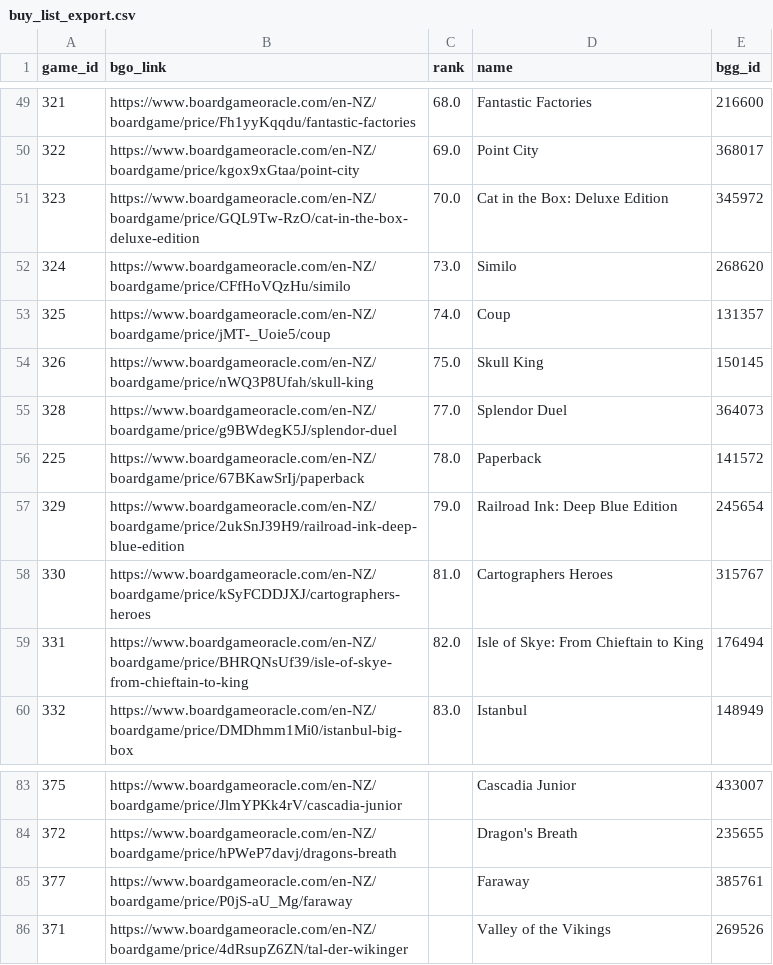
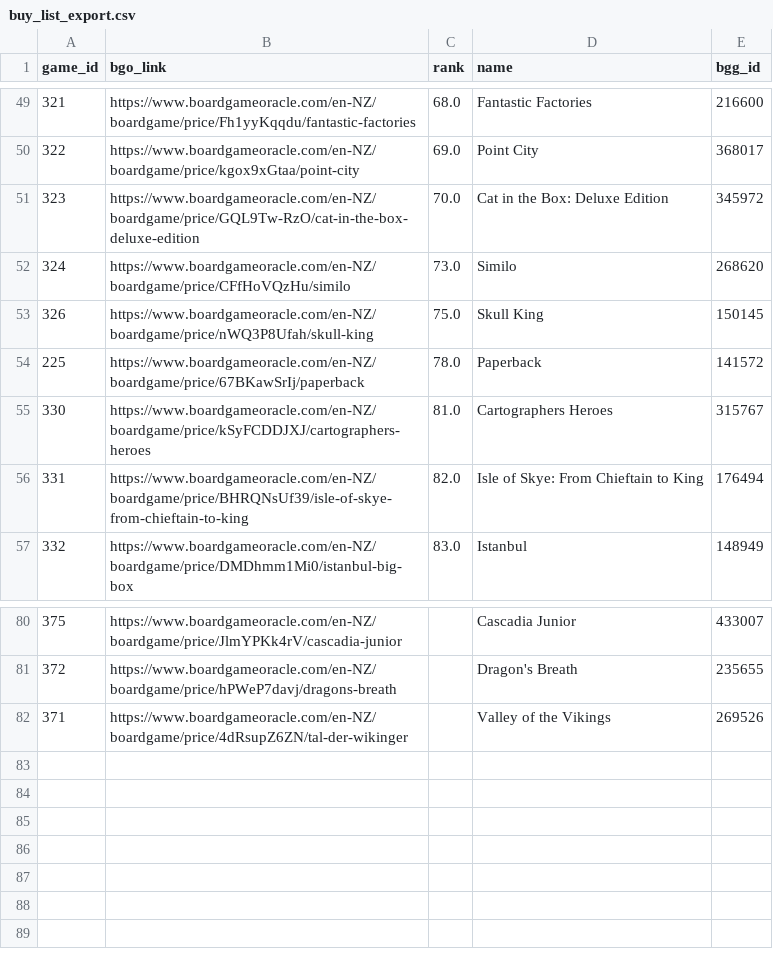
Before and after one commit to muppetbrown/mana_meeples_boardgame_list, a CSV file: backend/price_data/buy_list_export.csv, drawn as a sheet; only a part is shown, gaps mark what is left out; the diff names each change by its address in the sheet, - before the commit and + after, or states it on an @@ line.

```diff
--- a/backend/price_data/buy_list_export.csv
+++ b/backend/price_data/buy_list_export.csv
-row 53: 325 | https://www.boardgameoracle.com/en-NZ/boardgame/price/jMT-_Uoie5/coup | 74.0 | Coup | 131357
-row 55: 328 | https://www.boardgameoracle.com/en-NZ/boardgame/price/g9BWdegK5J/splendor-duel | 77.0 | Splendor Duel | 364073
-row 57: 329 | https://www.boardgameoracle.com/en-NZ/boardgame/price/2ukSnJ39H9/railroad-ink-deep-blue-edition | 79.0 | Railroad Ink: Deep Blue Edition | 245654
-row 85: 377 | https://www.boardgameoracle.com/en-NZ/boardgame/price/P0jS-aU_Mg/faraway |  | Faraway | 385761
```
Also changed, not shown: 1 other file.
